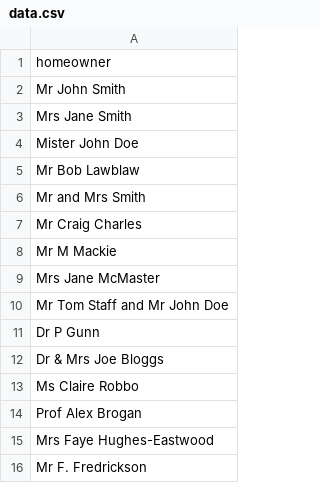
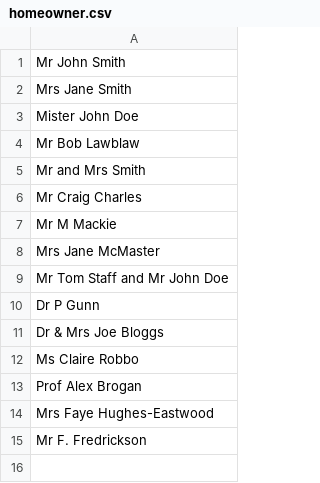
Before and after one commit to joshuayadatoz/NameSeparator, a CSV file: homeowner.csv (was data.csv), drawn as a sheet.

```diff
--- a/data.csv
+++ b/homeowner.csv
@@ -1,2 +1 @@
-homeowner,
 Mr John Smith,
```
Also changed, not shown: 1 other file.
